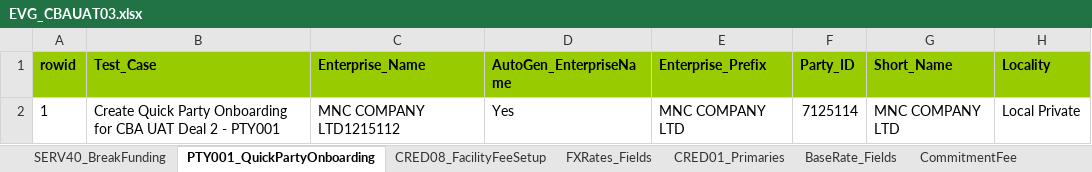
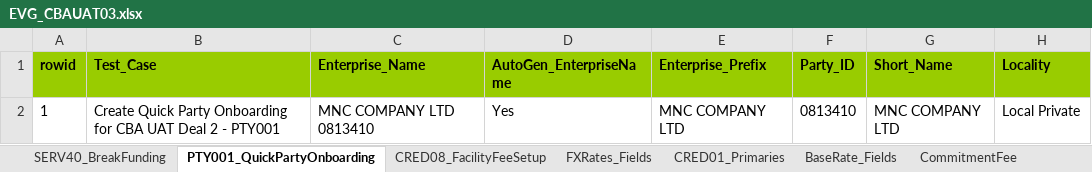
Before and after one commit to shirleenhong/automation-loan-application-cba, an Excel workbook: DataSet/CBAUATDeal_DataSet/EVG_CBAUAT03.xlsx, sheet PTY001_QuickPartyOnboarding, drawn as a sheet; only a part is shown; values as stored, in another font and other column widths than the file's, no borders; the diff names each change by its address in the sheet, - before the commit and + after, or states it on an @@ line.

Commit message:
GDE-6715 - Complete Party Updates

```diff
--- a/DataSet/CBAUATDeal_DataSet/EVG_CBAUAT03.xlsx (sheet PTY001_QuickPartyOnboarding)
+++ b/DataSet/CBAUATDeal_DataSet/EVG_CBAUAT03.xlsx (sheet PTY001_QuickPartyOnboarding)
-C2 (Enterprise_Name): MNC COMPANY LTD1215112
+C2 (Enterprise_Name): MNC COMPANY LTD 0813410
-F2 (Party_ID): 7125114
+F2 (Party_ID): 0813410
```
Also changed, not shown: sheet ORIG03_Customer, sheet SERV01A_LoanDrawdown, 16 other files.
